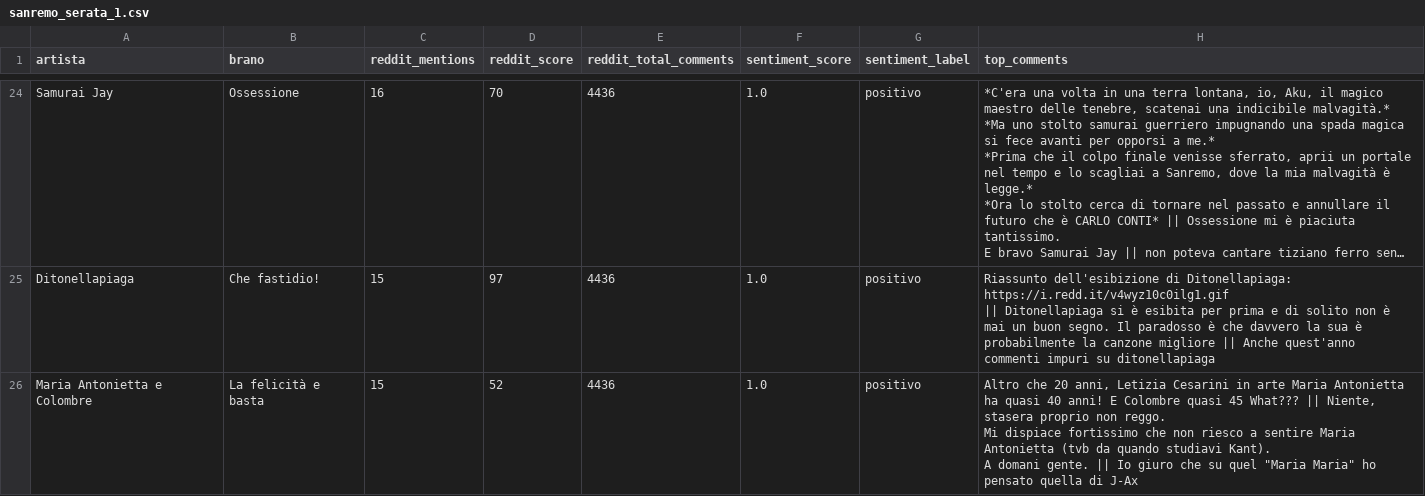
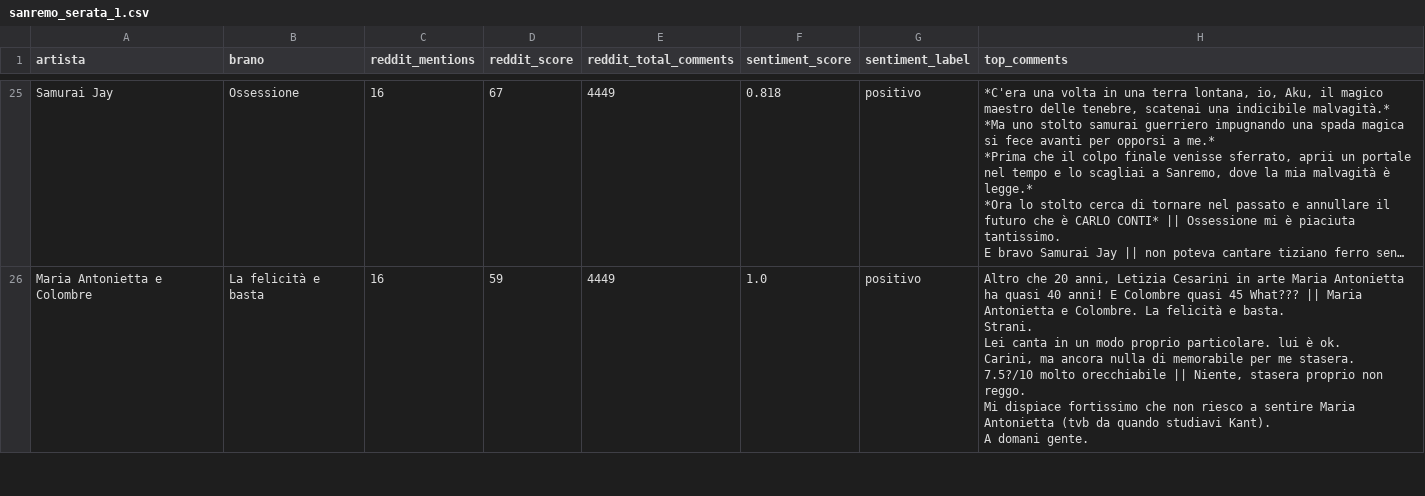
Before and after one commit to southwind-ai/studio-sanremo, a CSV file: datasets/sanremo_serata_1.csv, drawn as a sheet; only a part is shown, gaps mark what is left out; long unchanged cells end in …; removed rows and columns are numbered as before the commit, all else as after; ↵ is a line break in a cell; the diff covers the shown part only; the diff names each change by its address in the sheet, - before the commit and + after, or states it on an @@ line.

```diff
--- a/datasets/sanremo_serata_1.csv
+++ b/datasets/sanremo_serata_1.csv
-D25 (reddit_score): 70
+D25 (reddit_score): 67
-E25 (reddit_total_comments): 4436
+E25 (reddit_total_comments): 4449
-F25 (sentiment_score): 1.0
+F25 (sentiment_score): 0.818
-row 25: Ditonellapiaga | Che fastidio! | 15 | 97 | 4436 | 1.0 | positivo | Riassunto dell'esibizione di Ditonellapiaga: ↵ https://i.redd.it/v4wyz10c0ilg1.gif ↵ || Ditonellapiaga si è esibita per prima e di solito non è mai un buon segno. Il paradosso è che davvero la sua è probabilmente la canzone migliore || Anche quest'anno commenti impuri su ditonellapiaga
-C26 (reddit_mentions): 15
+C26 (reddit_mentions): 16
-D26 (reddit_score): 52
+D26 (reddit_score): 59
-E26 (reddit_total_comments): 4436
+E26 (reddit_total_comments): 4449
-H26 (top_comments): …What??? || Niente, stasera proprio non reggo. ↵ Mi dispiace fortissimo che non riesco a sentire Maria Antonietta (tvb da quando studiavi Kant). ↵ A domani gente. || Io giuro che su quel "Maria Maria" ho pensato quella di J-Ax
+H26 (top_comments): …What??? || Maria Antonietta e Colombre. La felicità e basta. ↵ Strani. ↵ Lei canta in un modo proprio particolare. lui è ok. ↵ Carini, ma ancora nulla di memorabile per me stasera. ↵ 7.5?/10 molto orecchiabile || Niente, stasera proprio non reggo. ↵ Mi dispiace fortissimo che non riesco a sentire Maria Antonietta (tvb da quando studiavi Kant). ↵ A domani gente.
```
Also changed, not shown: 6 added rows, 5 removed rows and 74 edited cells elsewhere in this file.
